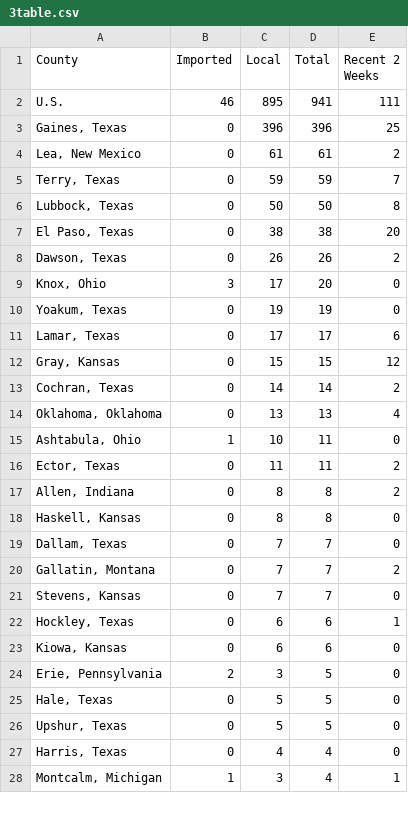
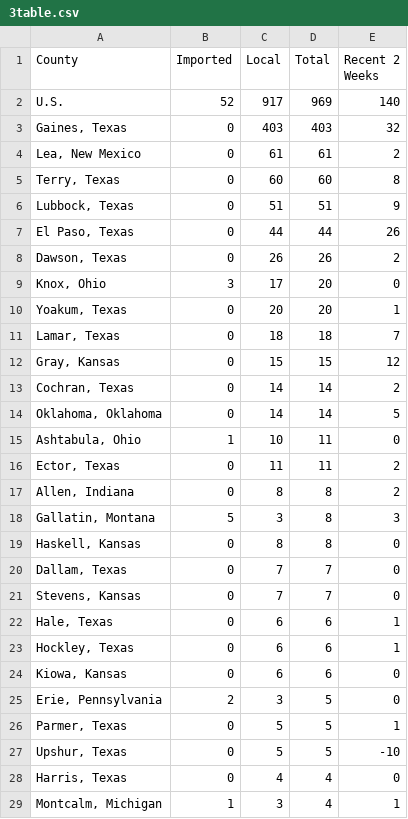
Before and after one commit to JHU-Measles-Tracking-Team/measles_US_data, a CSV file: Tracker Ready Data/3table.csv, drawn as a sheet; only a part is shown; the diff covers the shown part only.

```diff
--- a/Tracker Ready Data/3table.csv
+++ b/Tracker Ready Data/3table.csv
@@ -1,15 +1,15 @@
 County,Imported,Local,Total,Recent 2 Weeks
-U.S.,46,895,941,111
-"Gaines, Texas",0,396,396,25
+U.S.,52,917,969,140
+"Gaines, Texas",0,403,403,32
 "Lea, New Mexico",0,61,61,2
-"Terry, Texas",0,59,59,7
-"Lubbock, Texas",0,50,50,8
-"El Paso, Texas",0,38,38,20
+"Terry, Texas",0,60,60,8
+"Lubbock, Texas",0,51,51,9
+"El Paso, Texas",0,44,44,26
 "Dawson, Texas",0,26,26,2
 "Knox, Ohio",3,17,20,0
-"Yoakum, Texas",0,19,19,0
-"Lamar, Texas",0,17,17,6
+"Yoakum, Texas",0,20,20,1
+"Lamar, Texas",0,18,18,7
 "Gray, Kansas",0,15,15,12
 "Cochran, Texas",0,14,14,2
-"Oklahoma, Oklahoma",0,13,13,4
+"Oklahoma, Oklahoma",0,14,14,5
 "Ashtabula, Ohio",1,10,11,0
@@ -17,6 +17,7 @@ U.S.,46,895,941,111
 "Allen, Indiana",0,8,8,2
+"Gallatin, Montana",5,3,8,3
 "Haskell, Kansas",0,8,8,0
 "Dallam, Texas",0,7,7,0
-"Gallatin, Montana",0,7,7,2
 "Stevens, Kansas",0,7,7,0
+"Hale, Texas",0,6,6,1
 "Hockley, Texas",0,6,6,1
@@ -24,4 +25,4 @@ U.S.,46,895,941,111
 "Erie, Pennsylvania",2,3,5,0
-"Hale, Texas",0,5,5,0
-"Upshur, Texas",0,5,5,0
+"Parmer, Texas",0,5,5,1
+"Upshur, Texas",0,5,5,-10
 "Harris, Texas",0,4,4,0
```
Also changed, not shown: 4 added rows and 2 removed rows elsewhere in this file, Tracker Ready Data/1map1.csv, Tracker Ready Data/2map2.csv, 6 other files.
